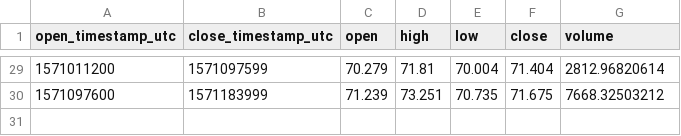
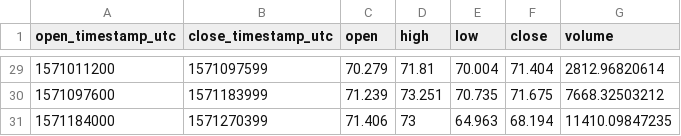
Before and after one commit to cryptobigbro/coinbasepro-DASH-USD, a CSV file: coinbasepro-DASH-USD-1d.csv, drawn as a sheet; only a part is shown, gaps mark what is left out.

```diff
--- a/coinbasepro-DASH-USD-1d.csv
+++ b/coinbasepro-DASH-USD-1d.csv
@@ -30 +30,2 @@ open_timestamp_utc,close_timestamp_utc,open,high,low,close,volume
 1571097600,1571183999,71.239,73.251,70.735,71.675,7668.32503212
+1571184000,1571270399,71.406,73,64.963,68.194,11410.09847235
```
Also changed, not shown: coinbasepro-DASH-USD-1h.csv, 1 other file.
